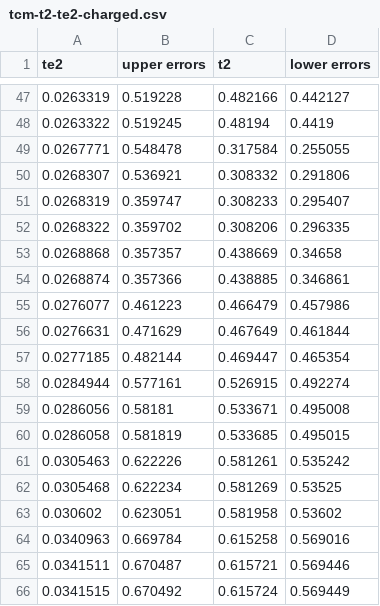
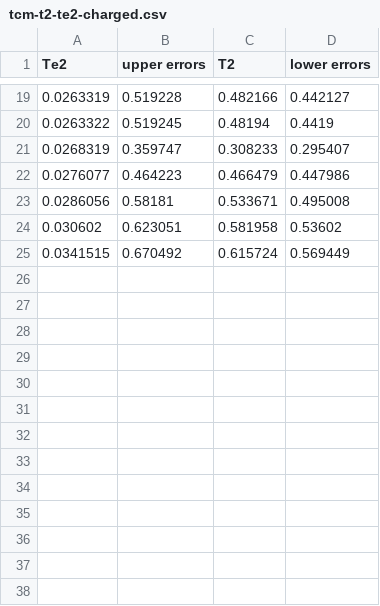
Before and after one commit to kqf/phos, a CSV file: analysis/config/predictions/tcm-t2-te2-charged.csv, drawn as a sheet; only a part is shown, gaps mark what is left out; the diff covers the shown part only.

```diff
--- a/analysis/config/predictions/tcm-t2-te2-charged.csv
+++ b/analysis/config/predictions/tcm-t2-te2-charged.csv
@@ -1 +1 @@
-te2,upper errors,t2,lower errors
+Te2,upper errors,T2,lower errors
@@ -48,19 +20,6 @@ te2,upper errors,t2,lower errors
 0.0263322,0.519245,0.48194,0.4419
-0.0267771,0.548478,0.317584,0.255055
-0.0268307,0.536921,0.308332,0.291806
 0.0268319,0.359747,0.308233,0.295407
-0.0268322,0.359702,0.308206,0.296335
-0.0268868,0.357357,0.438669,0.34658
-0.0268874,0.357366,0.438885,0.346861
-0.0276077,0.461223,0.466479,0.457986
-0.0276631,0.471629,0.467649,0.461844
-0.0277185,0.482144,0.469447,0.465354
-0.0284944,0.577161,0.526915,0.492274
+0.0276077,0.464223,0.466479,0.447986
 0.0286056,0.58181,0.533671,0.495008
-0.0286058,0.581819,0.533685,0.495015
-0.0305463,0.622226,0.581261,0.535242
-0.0305468,0.622234,0.581269,0.53525
 0.030602,0.623051,0.581958,0.53602
-0.0340963,0.669784,0.615258,0.569016
-0.0341511,0.670487,0.615721,0.569446
 0.0341515,0.670492,0.615724,0.569449
```
Also changed, not shown: 28 removed rows elsewhere in this file.
